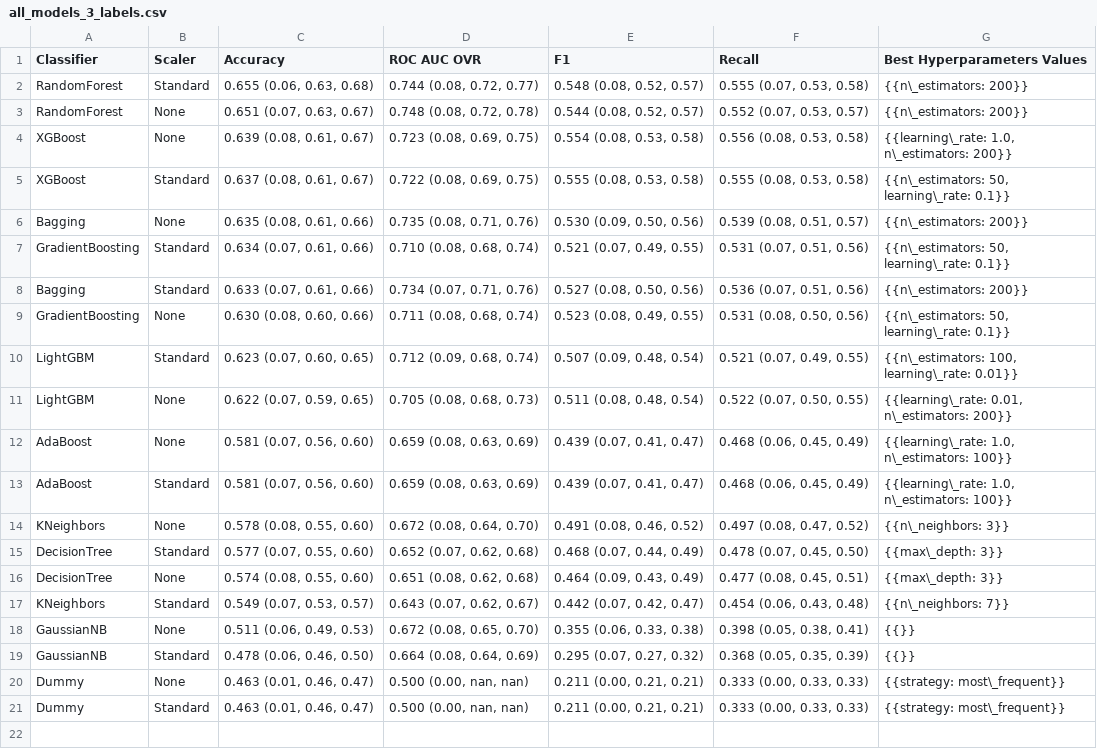
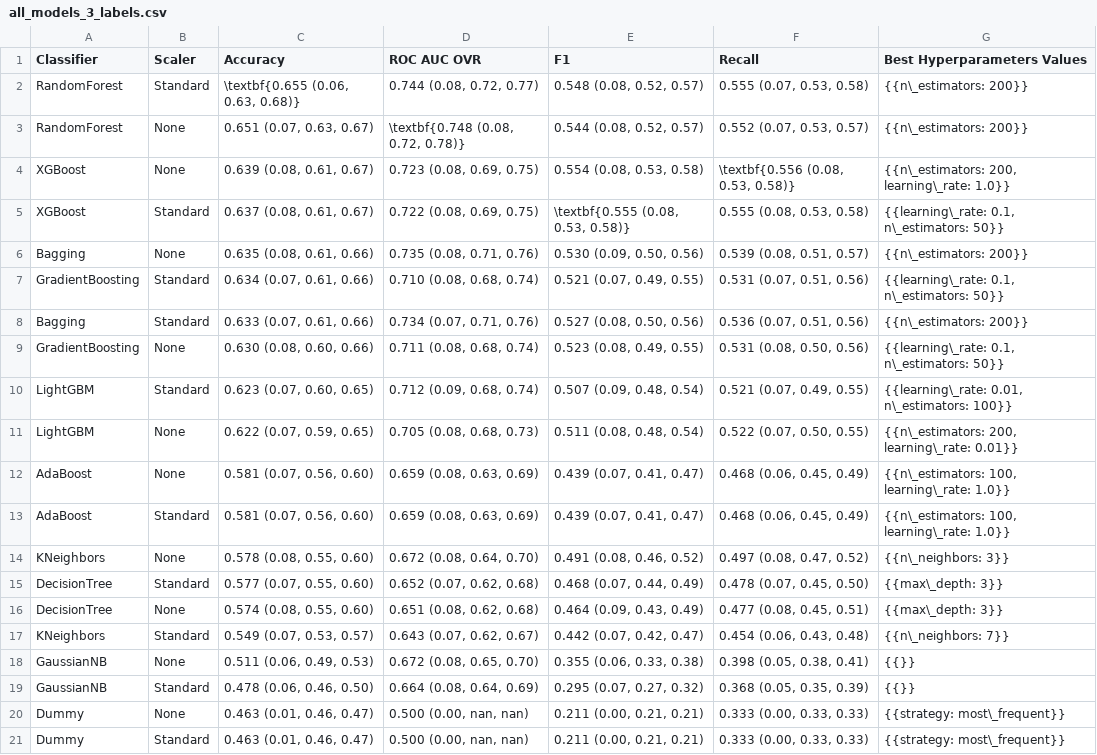
Before and after one commit to danieldealmeidaduque/using-ml-to-predict-hemophilia-a-severity, a CSV file: results/3_labels/tables/all_models_3_labels.csv, drawn as a sheet.

```diff
--- a/results/3_labels/tables/all_models_3_labels.csv
+++ b/results/3_labels/tables/all_models_3_labels.csv
@@ -1,14 +1,14 @@
 Classifier,Scaler,Accuracy,ROC AUC OVR,F1,Recall,Best Hyperparameters Values
-RandomForest,Standard,"0.655 (0.06, 0.63, 0.68)","0.744 (0.08, 0.72, 0.77)","0.548 (0.08, 0.52, 0.57)","0.555 (0.07, 0.53, 0.58)",{{n\_estimators: 200}}
-RandomForest,None,"0.651 (0.07, 0.63, 0.67)","0.748 (0.08, 0.72, 0.78)","0.544 (0.08, 0.52, 0.57)","0.552 (0.07, 0.53, 0.57)",{{n\_estimators: 200}}
-XGBoost,None,"0.639 (0.08, 0.61, 0.67)","0.723 (0.08, 0.69, 0.75)","0.554 (0.08, 0.53, 0.58)","0.556 (0.08, 0.53, 0.58)","{{learning\_rate: 1.0, n\_estimators: 200}}"
-XGBoost,Standard,"0.637 (0.08, 0.61, 0.67)","0.722 (0.08, 0.69, 0.75)","0.555 (0.08, 0.53, 0.58)","0.555 (0.08, 0.53, 0.58)","{{n\_estimators: 50, learning\_rate: 0.1}}"
+RandomForest,Standard,"\textbf{0.655 (0.06, 0.63, 0.68)}","0.744 (0.08, 0.72, 0.77)","0.548 (0.08, 0.52, 0.57)","0.555 (0.07, 0.53, 0.58)",{{n\_estimators: 200}}
+RandomForest,None,"0.651 (0.07, 0.63, 0.67)","\textbf{0.748 (0.08, 0.72, 0.78)}","0.544 (0.08, 0.52, 0.57)","0.552 (0.07, 0.53, 0.57)",{{n\_estimators: 200}}
+XGBoost,None,"0.639 (0.08, 0.61, 0.67)","0.723 (0.08, 0.69, 0.75)","0.554 (0.08, 0.53, 0.58)","\textbf{0.556 (0.08, 0.53, 0.58)}","{{n\_estimators: 200, learning\_rate: 1.0}}"
+XGBoost,Standard,"0.637 (0.08, 0.61, 0.67)","0.722 (0.08, 0.69, 0.75)","\textbf{0.555 (0.08, 0.53, 0.58)}","0.555 (0.08, 0.53, 0.58)","{{learning\_rate: 0.1, n\_estimators: 50}}"
 Bagging,None,"0.635 (0.08, 0.61, 0.66)","0.735 (0.08, 0.71, 0.76)","0.530 (0.09, 0.50, 0.56)","0.539 (0.08, 0.51, 0.57)",{{n\_estimators: 200}}
-GradientBoosting,Standard,"0.634 (0.07, 0.61, 0.66)","0.710 (0.08, 0.68, 0.74)","0.521 (0.07, 0.49, 0.55)","0.531 (0.07, 0.51, 0.56)","{{n\_estimators: 50, learning\_rate: 0.1}}"
+GradientBoosting,Standard,"0.634 (0.07, 0.61, 0.66)","0.710 (0.08, 0.68, 0.74)","0.521 (0.07, 0.49, 0.55)","0.531 (0.07, 0.51, 0.56)","{{learning\_rate: 0.1, n\_estimators: 50}}"
 Bagging,Standard,"0.633 (0.07, 0.61, 0.66)","0.734 (0.07, 0.71, 0.76)","0.527 (0.08, 0.50, 0.56)","0.536 (0.07, 0.51, 0.56)",{{n\_estimators: 200}}
-GradientBoosting,None,"0.630 (0.08, 0.60, 0.66)","0.711 (0.08, 0.68, 0.74)","0.523 (0.08, 0.49, 0.55)","0.531 (0.08, 0.50, 0.56)","{{n\_estimators: 50, learning\_rate: 0.1}}"
-LightGBM,Standard,"0.623 (0.07, 0.60, 0.65)","0.712 (0.09, 0.68, 0.74)","0.507 (0.09, 0.48, 0.54)","0.521 (0.07, 0.49, 0.55)","{{n\_estimators: 100, learning\_rate: 0.01}}"
-LightGBM,None,"0.622 (0.07, 0.59, 0.65)","0.705 (0.08, 0.68, 0.73)","0.511 (0.08, 0.48, 0.54)","0.522 (0.07, 0.50, 0.55)","{{learning\_rate: 0.01, n\_estimators: 200}}"
-AdaBoost,None,"0.581 (0.07, 0.56, 0.60)","0.659 (0.08, 0.63, 0.69)","0.439 (0.07, 0.41, 0.47)","0.468 (0.06, 0.45, 0.49)","{{learning\_rate: 1.0, n\_estimators: 100}}"
-AdaBoost,Standard,"0.581 (0.07, 0.56, 0.60)","0.659 (0.08, 0.63, 0.69)","0.439 (0.07, 0.41, 0.47)","0.468 (0.06, 0.45, 0.49)","{{learning\_rate: 1.0, n\_estimators: 100}}"
+GradientBoosting,None,"0.630 (0.08, 0.60, 0.66)","0.711 (0.08, 0.68, 0.74)","0.523 (0.08, 0.49, 0.55)","0.531 (0.08, 0.50, 0.56)","{{learning\_rate: 0.1, n\_estimators: 50}}"
+LightGBM,Standard,"0.623 (0.07, 0.60, 0.65)","0.712 (0.09, 0.68, 0.74)","0.507 (0.09, 0.48, 0.54)","0.521 (0.07, 0.49, 0.55)","{{learning\_rate: 0.01, n\_estimators: 100}}"
+LightGBM,None,"0.622 (0.07, 0.59, 0.65)","0.705 (0.08, 0.68, 0.73)","0.511 (0.08, 0.48, 0.54)","0.522 (0.07, 0.50, 0.55)","{{n\_estimators: 200, learning\_rate: 0.01}}"
+AdaBoost,None,"0.581 (0.07, 0.56, 0.60)","0.659 (0.08, 0.63, 0.69)","0.439 (0.07, 0.41, 0.47)","0.468 (0.06, 0.45, 0.49)","{{n\_estimators: 100, learning\_rate: 1.0}}"
+AdaBoost,Standard,"0.581 (0.07, 0.56, 0.60)","0.659 (0.08, 0.63, 0.69)","0.439 (0.07, 0.41, 0.47)","0.468 (0.06, 0.45, 0.49)","{{n\_estimators: 100, learning\_rate: 1.0}}"
 KNeighbors,None,"0.578 (0.08, 0.55, 0.60)","0.672 (0.08, 0.64, 0.70)","0.491 (0.08, 0.46, 0.52)","0.497 (0.08, 0.47, 0.52)",{{n\_neighbors: 3}}
```
Also changed, not shown: results/2_labels/tables/all_models_2_labels.csv, results/2_labels/tables/ppv_npv_values_2_labels.csv, 10 other files.
